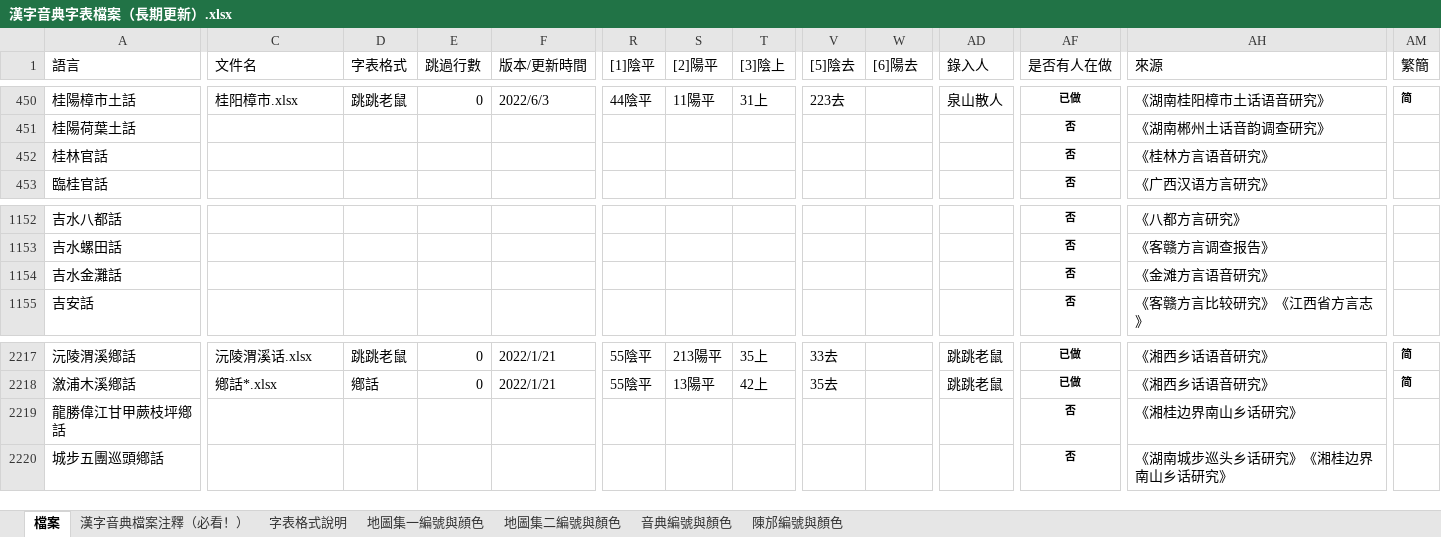
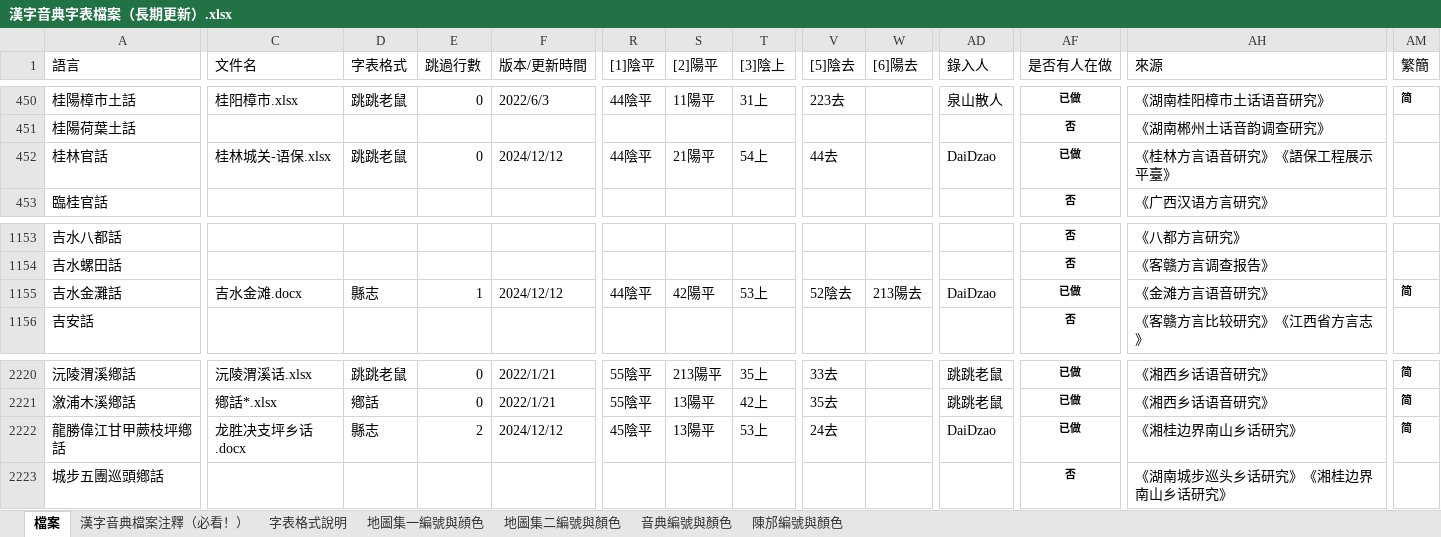
Before and after one commit to osfans/MCPDict, an Excel workbook: tools/漢字音典字表檔案（長期更新）.xlsx, sheet 檔案, drawn as a sheet; only a part is shown, gaps mark what is left out; values as stored, in another font and other column widths than the file's, no borders; addresses are those after the commit; the diff covers the shown part only; the diff names each change by its address in the sheet, - before the commit and + after, or states it on an @@ line.

```diff
--- a/tools/漢字音典字表檔案（長期更新）.xlsx (sheet 檔案)
+++ b/tools/漢字音典字表檔案（長期更新）.xlsx (sheet 檔案)
-C452 (文件名): (empty)
+C452 (文件名): 桂林城关-语保.xlsx
-D452 (字表格式): (empty)
+D452 (字表格式): 跳跳老鼠
-E452 (跳過行數): (empty)
+E452 (跳過行數): 0
-F452 (版本/更新時間): (empty)
+F452 (版本/更新時間): 2024/12/12
-R452 ([1]陰平): (empty)
+R452 ([1]陰平): 44陰平
-S452 ([2]陽平): (empty)
+S452 ([2]陽平): 21陽平
-T452 ([3]陰上): (empty)
+T452 ([3]陰上): 54上
-V452 ([5]陰去): (empty)
+V452 ([5]陰去): 44去
-AD452 (錄入人): (empty)
+AD452 (錄入人): DaiDzao
-AF452 (是否有人在做): 否
+AF452 (是否有人在做): 已做
-AH452 (來源): 《桂林方言语音研究》
+AH452 (來源): 《桂林方言语音研究》《語保工程展示平臺》
-C1155 (文件名): (empty)
+C1155 (文件名): 吉水金滩.docx
-D1155 (字表格式): (empty)
+D1155 (字表格式): 縣志
-E1155 (跳過行數): (empty)
+E1155 (跳過行數): 1
-F1155 (版本/更新時間): (empty)
+F1155 (版本/更新時間): 2024/12/12
-R1155 ([1]陰平): (empty)
+R1155 ([1]陰平): 44陰平
-S1155 ([2]陽平): (empty)
+S1155 ([2]陽平): 42陽平
-T1155 ([3]陰上): (empty)
+T1155 ([3]陰上): 53上
-V1155 ([5]陰去): (empty)
+V1155 ([5]陰去): 52陰去
-W1155 ([6]陽去): (empty)
+W1155 ([6]陽去): 213陽去
-AD1155 (錄入人): (empty)
+AD1155 (錄入人): DaiDzao
-AF1155 (是否有人在做): 否
+AF1155 (是否有人在做): 已做
-AM1155 (繁簡): (empty)
+AM1155 (繁簡): 简
-C2222 (文件名): (empty)
+C2222 (文件名): 龙胜决支坪乡话.docx
-D2222 (字表格式): (empty)
+D2222 (字表格式): 縣志
-E2222 (跳過行數): (empty)
+E2222 (跳過行數): 2
-F2222 (版本/更新時間): (empty)
+F2222 (版本/更新時間): 2024/12/12
-R2222 ([1]陰平): (empty)
+R2222 ([1]陰平): 45陰平
-S2222 ([2]陽平): (empty)
+S2222 ([2]陽平): 13陽平
-T2222 ([3]陰上): (empty)
+T2222 ([3]陰上): 53上
-V2222 ([5]陰去): (empty)
+V2222 ([5]陰去): 24去
-AD2222 (錄入人): (empty)
+AD2222 (錄入人): DaiDzao
-AF2222 (是否有人在做): 否
+AF2222 (是否有人在做): 已做
-AM2222 (繁簡): (empty)
+AM2222 (繁簡): 简
```
Also changed, not shown: 3 added rows and 63 edited cells elsewhere in this sheet, 36 other files.
